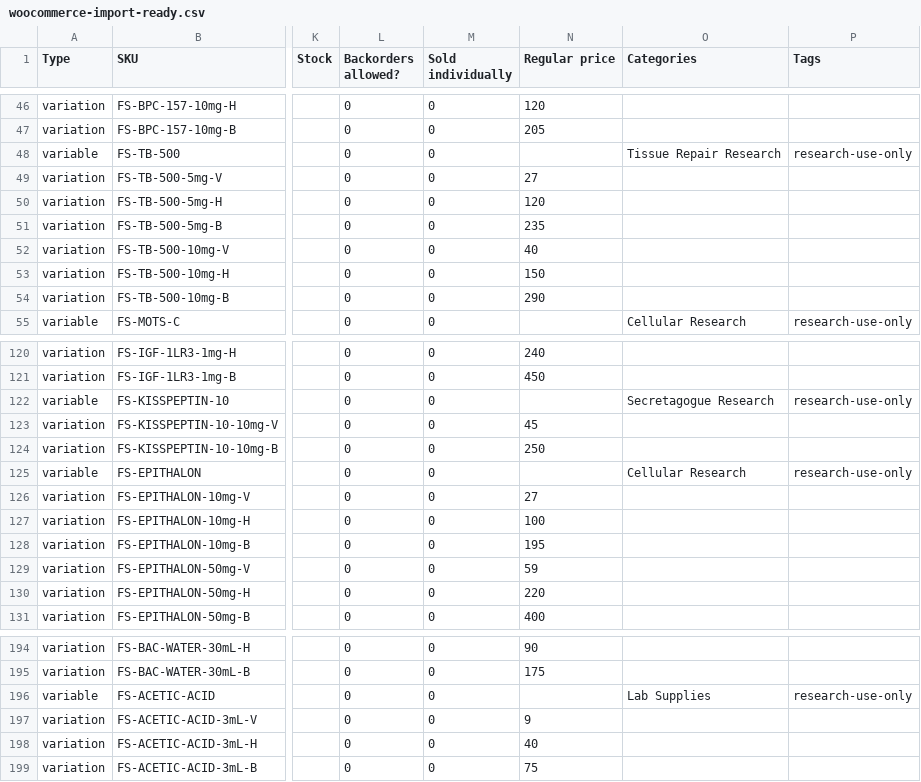
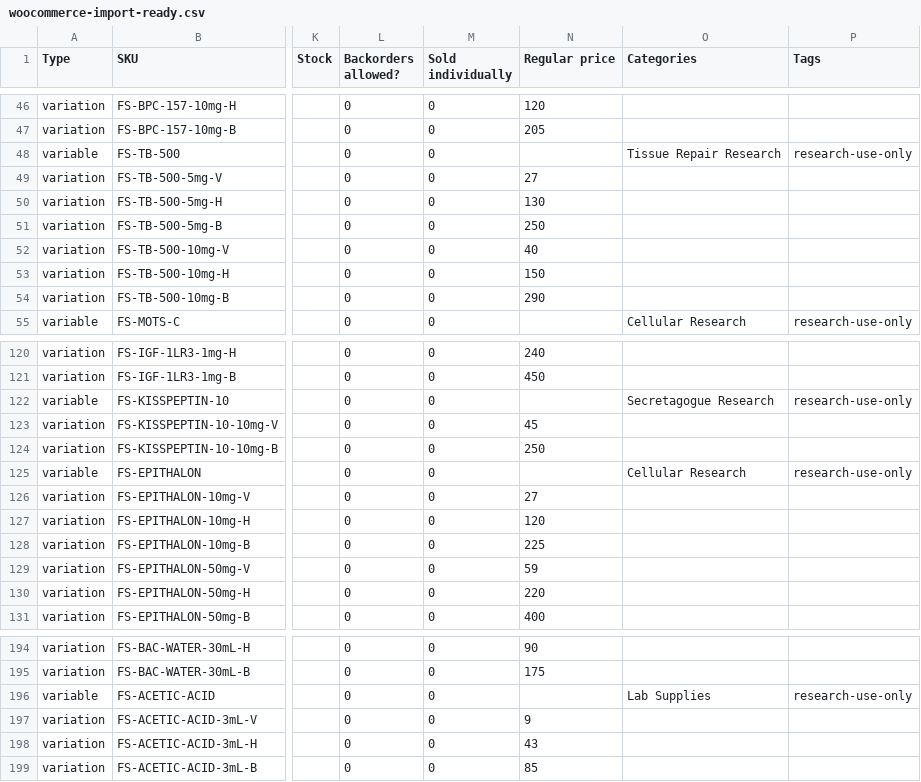
Before and after one commit to CortesMayne8/Futuristic-Science-LLC, a CSV file: exports/woocommerce-import-ready.csv, drawn as a sheet; only a part is shown, gaps mark what is left out; the diff names each change by its address in the sheet, - before the commit and + after, or states it on an @@ line.

```diff
--- a/exports/woocommerce-import-ready.csv
+++ b/exports/woocommerce-import-ready.csv
-N50 (Regular price): 120
+N50 (Regular price): 130
-N51 (Regular price): 235
+N51 (Regular price): 250
-N127 (Regular price): 100
+N127 (Regular price): 120
-N128 (Regular price): 195
+N128 (Regular price): 225
-N198 (Regular price): 40
+N198 (Regular price): 43
-N199 (Regular price): 75
+N199 (Regular price): 85
```
Also changed, not shown: 2 other files.
